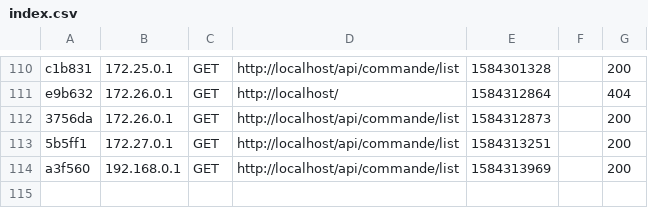
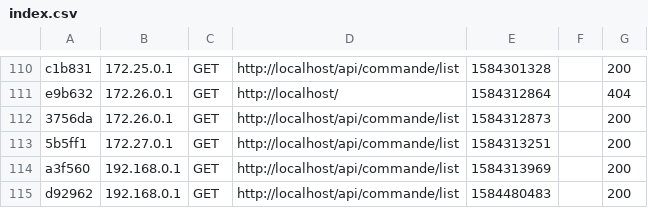
Before and after one commit to inoubli/docker-symfony-nginx-mysql, a CSV file: apps/phpUnitTest/var/cache/dev/profiler/index.csv, drawn as a sheet; only a part is shown, gaps mark what is left out.

```diff
--- a/apps/phpUnitTest/var/cache/dev/profiler/index.csv
+++ b/apps/phpUnitTest/var/cache/dev/profiler/index.csv
@@ -114 +114,2 @@ e9b632,172.26.0.1,GET,http://localhost/,1584312864,,404
 a3f560,192.168.0.1,GET,http://localhost/api/commande/list,1584313969,,200
+d92962,192.168.0.1,GET,http://localhost/api/commande/list,1584480483,,200
```
Also changed, not shown: 7 other files.
